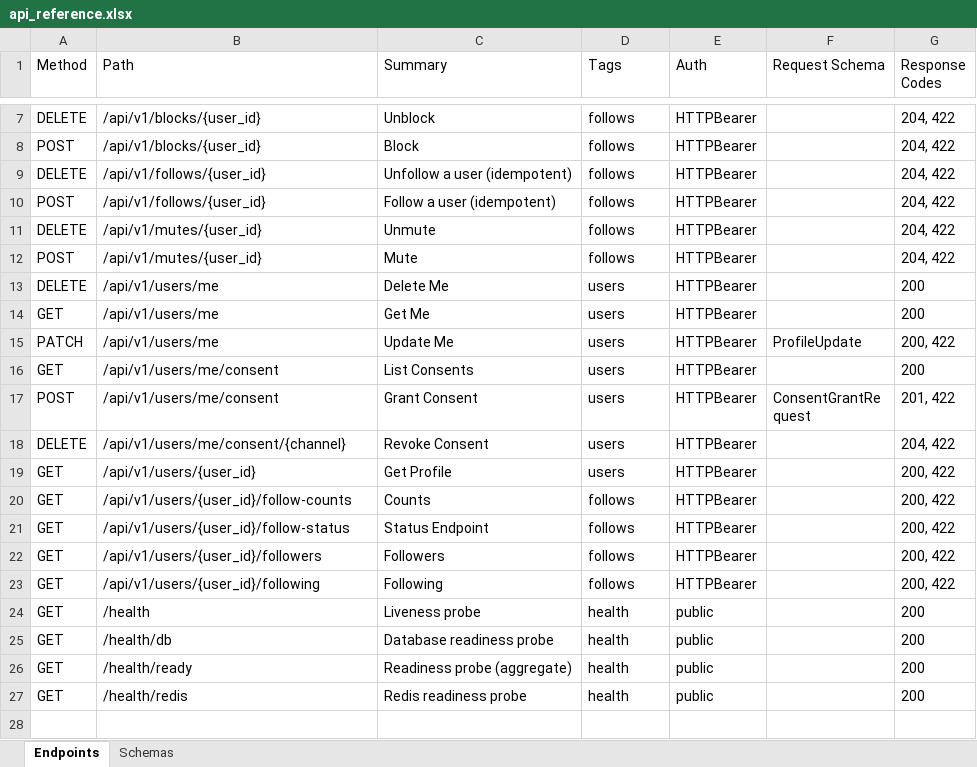
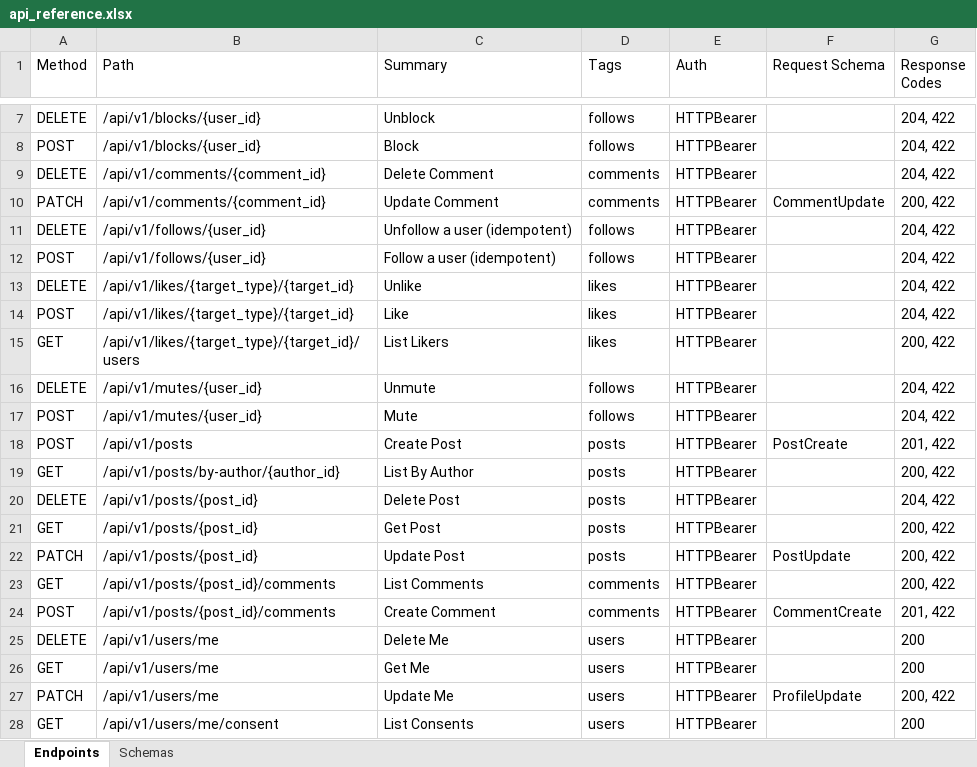
Before and after one commit to touhid9xx/social-api, an Excel workbook: contracts/api_reference.xlsx, sheet Endpoints, drawn as a sheet; only a part is shown, gaps mark what is left out; the shorter side is filled out with more unchanged rows; values as stored, in another font and other column widths than the file's, no borders; the diff names each change by its address in the sheet, - before the commit and + after, or states it on an @@ line.

Commit message:
posts + comments + likes with cursor pagination + counter caches

```diff
--- a/contracts/api_reference.xlsx (sheet Endpoints)
+++ b/contracts/api_reference.xlsx (sheet Endpoints)
+row 9: DELETE | /api/v1/comments/{comment_id} | Delete Comment | comments | HTTPBearer |  | 204, 422
+row 10: PATCH | /api/v1/comments/{comment_id} | Update Comment | comments | HTTPBearer | CommentUpdate | 200, 422
+row 13: DELETE | /api/v1/likes/{target_type}/{target_id} | Unlike | likes | HTTPBearer |  | 204, 422
+row 14: POST | /api/v1/likes/{target_type}/{target_id} | Like | likes | HTTPBearer |  | 204, 422
+row 15: GET | /api/v1/likes/{target_type}/{target_id}/users | List Likers | likes | HTTPBearer |  | 200, 422
+row 18: POST | /api/v1/posts | Create Post | posts | HTTPBearer | PostCreate | 201, 422
+row 19: GET | /api/v1/posts/by-author/{author_id} | List By Author | posts | HTTPBearer |  | 200, 422
+row 20: DELETE | /api/v1/posts/{post_id} | Delete Post | posts | HTTPBearer |  | 204, 422
+row 21: GET | /api/v1/posts/{post_id} | Get Post | posts | HTTPBearer |  | 200, 422
+row 22: PATCH | /api/v1/posts/{post_id} | Update Post | posts | HTTPBearer | PostUpdate | 200, 422
+row 23: GET | /api/v1/posts/{post_id}/comments | List Comments | comments | HTTPBearer |  | 200, 422
+row 24: POST | /api/v1/posts/{post_id}/comments | Create Comment | comments | HTTPBearer | CommentCreate | 201, 422
```
Also changed, not shown: sheet Schemas, 31 other files.
